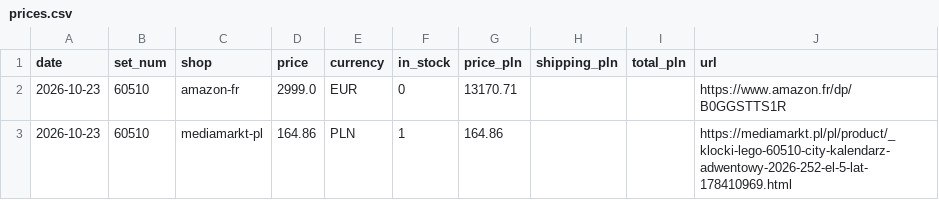
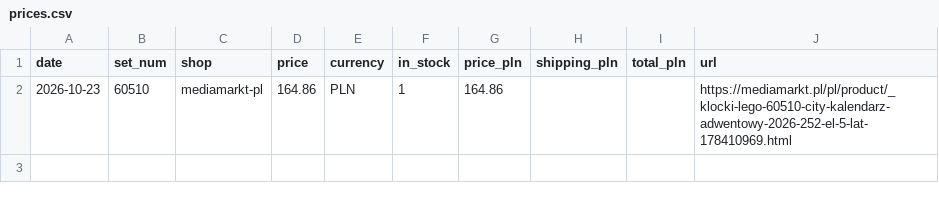
Before and after one commit to galakty/lego-ceny-ue, a CSV file: data/prices.csv, drawn as a sheet.

```diff
--- a/data/prices.csv
+++ b/data/prices.csv
@@ -1,3 +1,2 @@
 date,set_num,shop,price,currency,in_stock,price_pln,shipping_pln,total_pln,url
-2026-10-23,60510,amazon-fr,2999.0,EUR,0,13170.71,,,https://www.amazon.fr/dp/B0GGSTTS1R
 2026-10-23,60510,mediamarkt-pl,164.86,PLN,1,164.86,,,https://mediamarkt.pl/pl/product/_klocki-lego-60510-city-kalendarz-adwentowy-2026-252-el-5-lat-178410969.html
```
